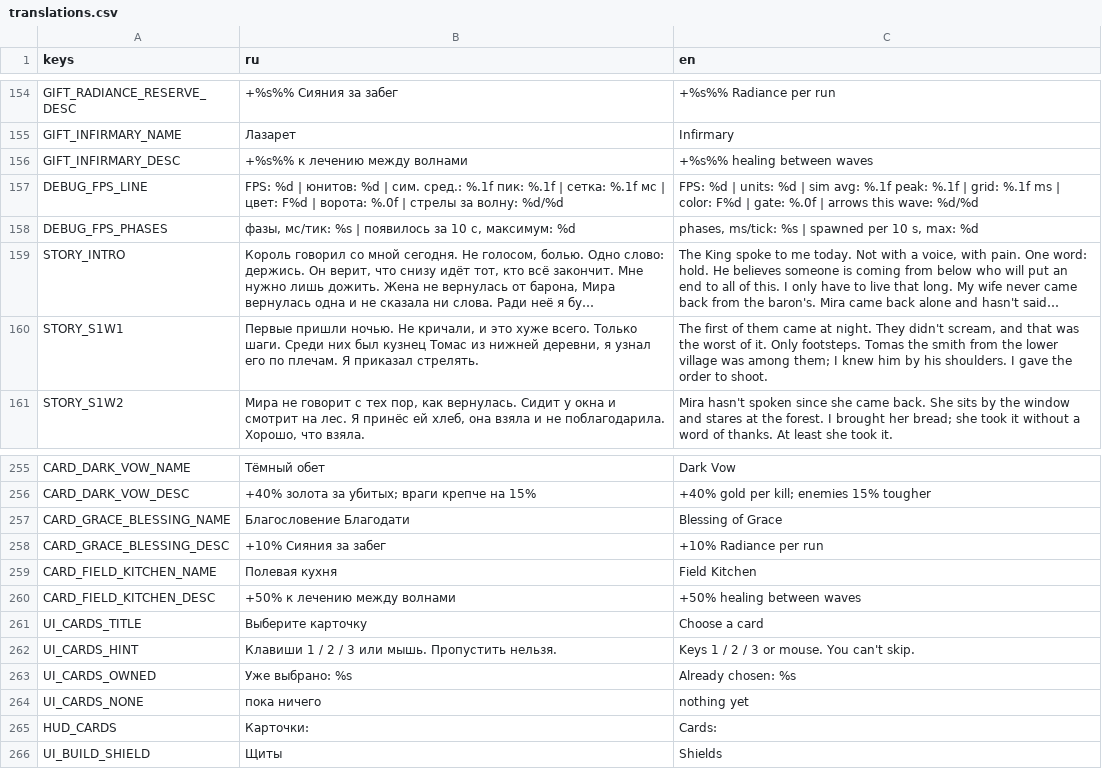
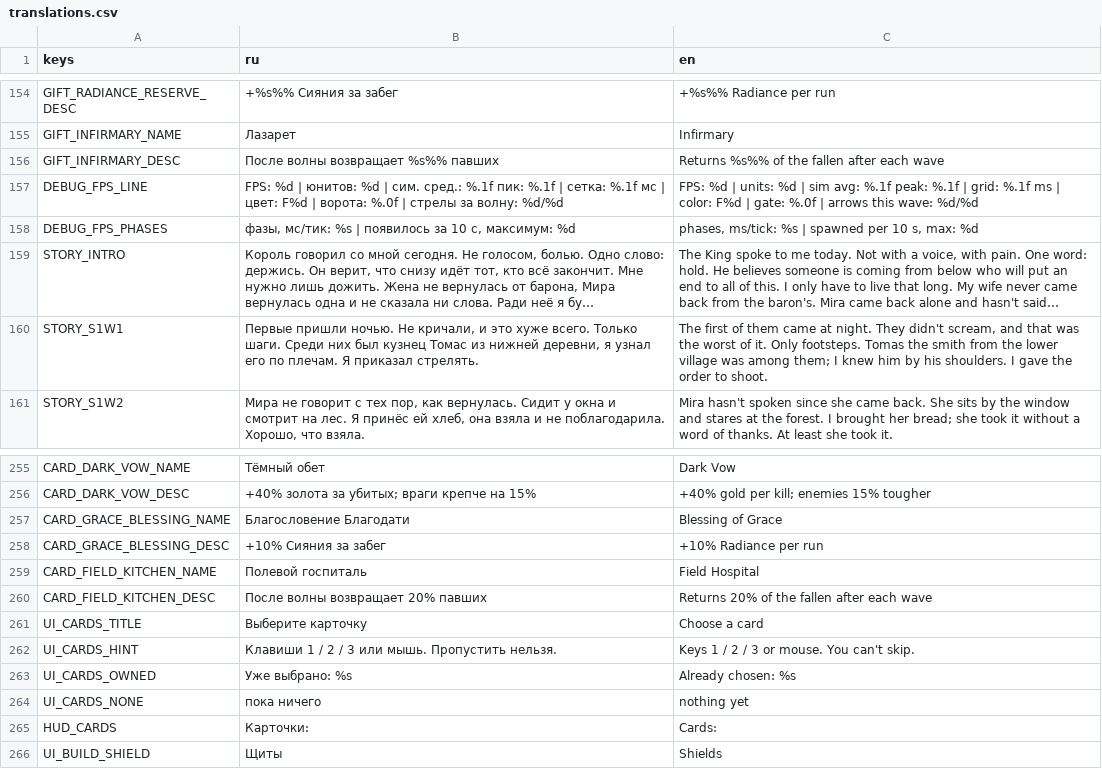
Before and after one commit to 1240TwlveThirty/plague_rage, a CSV file: data/translations.csv, drawn as a sheet; only a part is shown, gaps mark what is left out; long unchanged cells end in ….

```diff
--- a/data/translations.csv
+++ b/data/translations.csv
@@ -155,3 +155,3 @@ GIFT_RADIANCE_RESERVE_DESC,+%s%% Сияния за забег,+%s%% Radiance per
 GIFT_INFIRMARY_NAME,Лазарет,Infirmary
-GIFT_INFIRMARY_DESC,+%s%% к лечению между волнами,+%s%% healing between waves
+GIFT_INFIRMARY_DESC,После волны возвращает %s%% павших,Returns %s%% of the fallen after each wave
 DEBUG_FPS_LINE,FPS: %d | юнитов: %d | сим. сред.: %.1f пик: %.1f | сетка: %.1f мс | цвет: F%d | ворота: %.0f | стрелы за волну: %d/%d,FPS: %d | units: %d | sim avg: %.1f peak: %.1f | grid: %.1f ms | color: F%d | gate: %.0f | arrows this wave: %d/%d
@@ -258,4 +258,4 @@ CARD_GRACE_BLESSING_NAME,Благословение Благодати,Blessing
 CARD_GRACE_BLESSING_DESC,+10% Сияния за забег,+10% Radiance per run
-CARD_FIELD_KITCHEN_NAME,Полевая кухня,Field Kitchen
-CARD_FIELD_KITCHEN_DESC,+50% к лечению между волнами,+50% healing between waves
+CARD_FIELD_KITCHEN_NAME,Полевой госпиталь,Field Hospital
+CARD_FIELD_KITCHEN_DESC,После волны возвращает 20% павших,Returns 20% of the fallen after each wave
 UI_CARDS_TITLE,Выберите карточку,Choose a card
```
Also changed, not shown: 15 other files.
